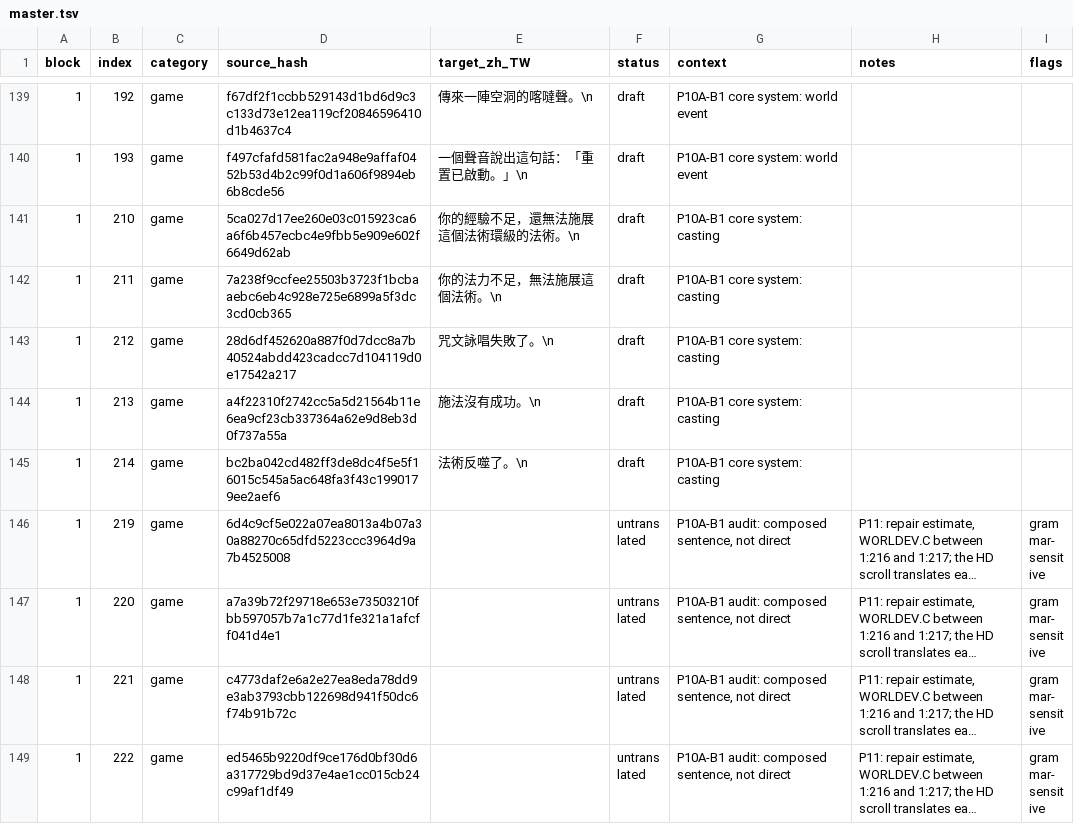
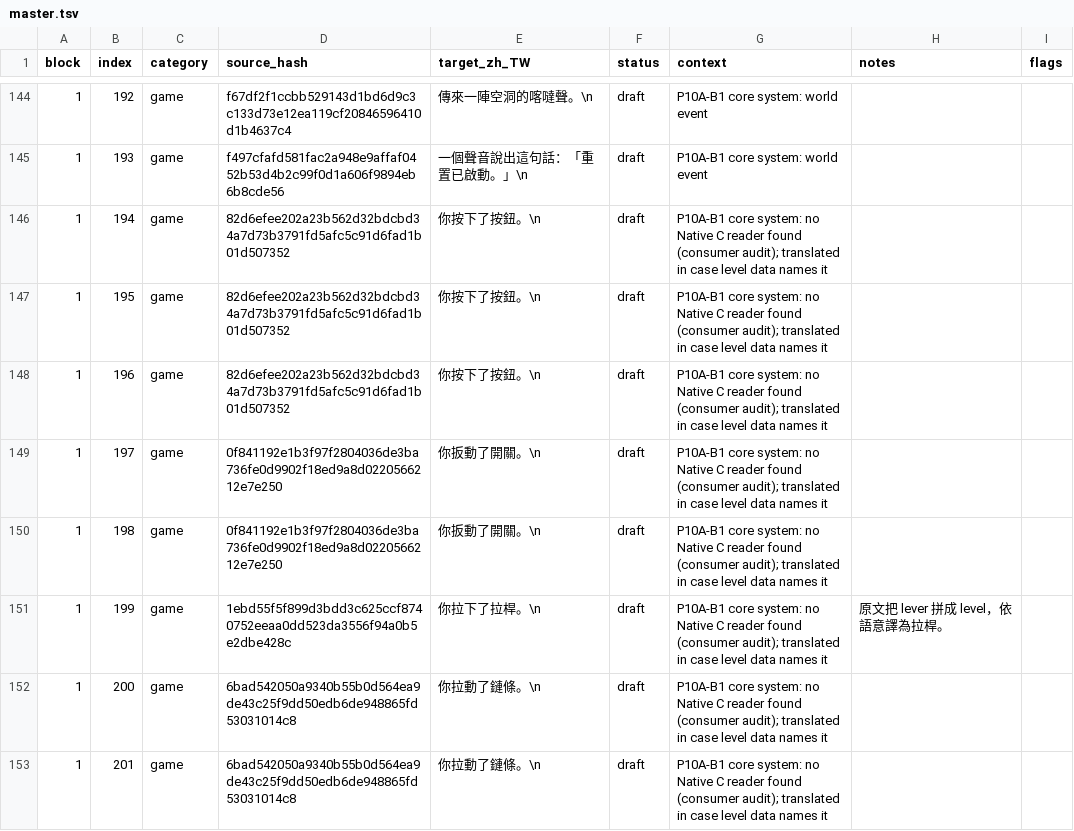
Before and after one commit to pmanyeh/underworld-exhumed, a TSV file: uw1/i18n/zh-TW/master.tsv, drawn as a sheet; only a part is shown, gaps mark what is left out; the shorter side is filled out with more unchanged rows; long unchanged cells end in …; the diff covers the shown part only; the diff names each change by its address in the sheet, - before the commit and + after, or states it on an @@ line.

```diff
--- a/uw1/i18n/zh-TW/master.tsv
+++ b/uw1/i18n/zh-TW/master.tsv
+row 146: 1 | 194 | game | 82d6efee202a23b562d32bdcbd34a7d73b3791fd5afc5c91d6fad1b01d507352 | 你按下了按鈕。\n | draft | P10A-B1 core system: no Native C reader found (consumer audit); translated in case level data names it
+row 147: 1 | 195 | game | 82d6efee202a23b562d32bdcbd34a7d73b3791fd5afc5c91d6fad1b01d507352 | 你按下了按鈕。\n | draft | P10A-B1 core system: no Native C reader found (consumer audit); translated in case level data names it
+row 148: 1 | 196 | game | 82d6efee202a23b562d32bdcbd34a7d73b3791fd5afc5c91d6fad1b01d507352 | 你按下了按鈕。\n | draft | P10A-B1 core system: no Native C reader found (consumer audit); translated in case level data names it
+row 149: 1 | 197 | game | 0f841192e1b3f97f2804036de3ba736fe0d9902f18ed9a8d0220566212e7e250 | 你扳動了開關。\n | draft | P10A-B1 core system: no Native C reader found (consumer audit); translated in case level data names it
+row 150: 1 | 198 | game | 0f841192e1b3f97f2804036de3ba736fe0d9902f18ed9a8d0220566212e7e250 | 你扳動了開關。\n | draft | P10A-B1 core system: no Native C reader found (consumer audit); translated in case level data names it
+row 151: 1 | 199 | game | 1ebd55f5f899d3bdd3c625ccf8740752eeaa0dd523da3556f94a0b5e2dbe428c | 你拉下了拉桿。\n | draft | P10A-B1 core system: no Native C reader found (consumer audit); translated in case level data names it | 原文把 lever 拼成 level，依語意譯為拉桿。
+row 152: 1 | 200 | game | 6bad542050a9340b55b0d564ea9de43c25f9dd50edb6de948865fd53031014c8 | 你拉動了鏈條。\n | draft | P10A-B1 core system: no Native C reader found (consumer audit); translated in case level data names it
+row 153: 1 | 201 | game | 6bad542050a9340b55b0d564ea9de43c25f9dd50edb6de948865fd53031014c8 | 你拉動了鏈條。\n | draft | P10A-B1 core system: no Native C reader found (consumer audit); translated in case level data names it
```
Also changed, not shown: 14 added rows elsewhere in this file, 13 other files.
